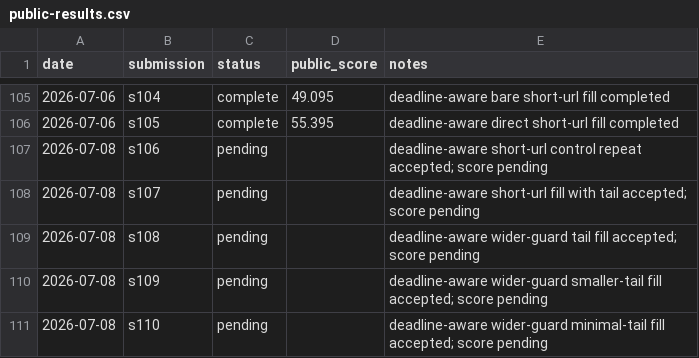
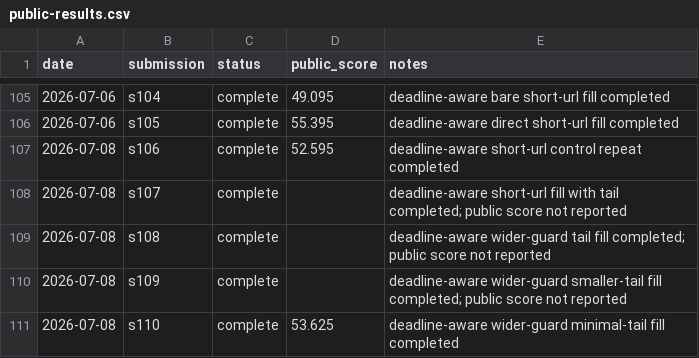
Before and after one commit to Beiciccc/security-eval-experiment-log, a CSV file: results/summary-tables/public-results.csv, drawn as a sheet; only a part is shown, gaps mark what is left out.

```diff
--- a/results/summary-tables/public-results.csv
+++ b/results/summary-tables/public-results.csv
@@ -106,6 +106,6 @@ date,submission,status,public_score,notes
 2026-07-06,s105,complete,55.395,deadline-aware direct short-url fill completed
-2026-07-08,s106,pending,,deadline-aware short-url control repeat accepted; score pending
-2026-07-08,s107,pending,,deadline-aware short-url fill with tail accepted; score pending
-2026-07-08,s108,pending,,deadline-aware wider-guard tail fill accepted; score pending
-2026-07-08,s109,pending,,deadline-aware wider-guard smaller-tail fill accepted; score pending
-2026-07-08,s110,pending,,deadline-aware wider-guard minimal-tail fill accepted; score pending
+2026-07-08,s106,complete,52.595,deadline-aware short-url control repeat completed
+2026-07-08,s107,complete,,deadline-aware short-url fill with tail completed; public score not reported
+2026-07-08,s108,complete,,deadline-aware wider-guard tail fill completed; public score not reported
+2026-07-08,s109,complete,,deadline-aware wider-guard smaller-tail fill completed; public score not reported
+2026-07-08,s110,complete,53.625,deadline-aware wider-guard minimal-tail fill completed
```
Also changed, not shown: 8 other files.
